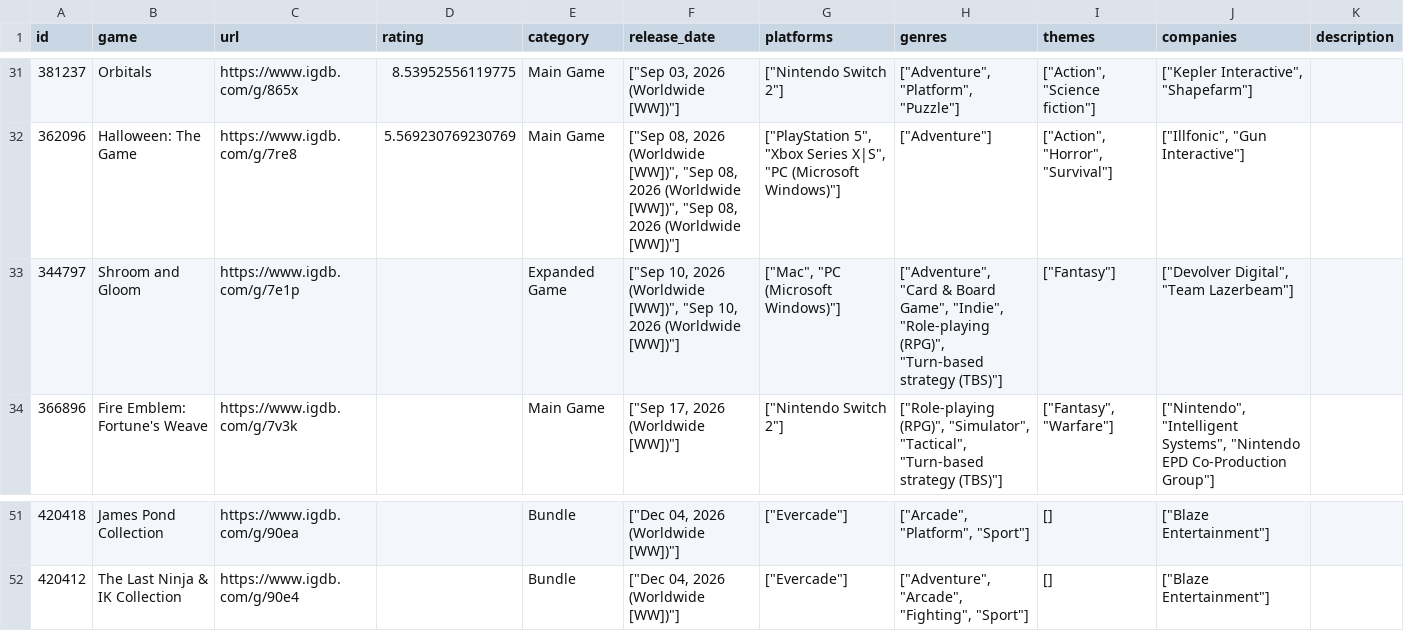
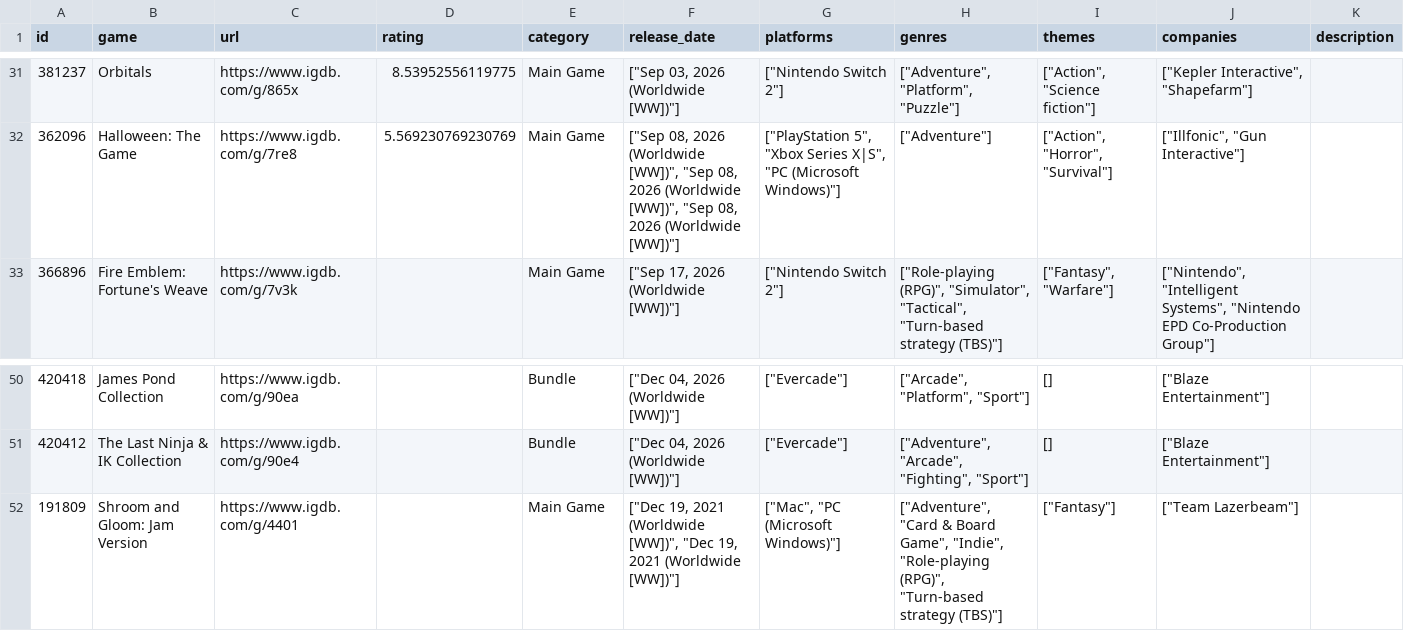
Before and after one commit to noiseredux/whatshouldnoisereduxplay, a CSV file: want-to-play.csv, drawn as a sheet; only a part is shown, gaps mark what is left out.

Commit message:
Add files via upload

```diff
--- a/want-to-play.csv
+++ b/want-to-play.csv
@@ -32,3 +32,2 @@ id,game,url,rating,category,release_date,platforms,genres,themes,companies,descr
 362096,Halloween: The Game,https://www.igdb.com/g/7re8,5.569230769230769,Main Game,"[""Sep 08, 2026 (Worldwide [WW])"", ""Sep 08, 2026 (Worldwide [WW])"", ""Sep 08, 2026 (Worldwide [WW])""]","[""PlayStation 5"", ""Xbox Series X|S"", ""PC (Microsoft Windows)""]","[""Adventure""]","[""Action"", ""Horror"", ""Survival""]","[""Illfonic"", ""Gun Interactive""]",
-344797,Shroom and Gloom,https://www.igdb.com/g/7e1p,,Expanded Game,"[""Sep 10, 2026 (Worldwide [WW])"", ""Sep 10, 2026 (Worldwide [WW])""]","[""Mac"", ""PC (Microsoft Windows)""]","[""Adventure"", ""Card & Board Game"", ""Indie"", ""Role-playing (RPG)"", ""Turn-based strategy (TBS)""]","[""Fantasy""]","[""Devolver Digital"", ""Team Lazerbeam""]",
 366896,Fire Emblem: Fortune's Weave,https://www.igdb.com/g/7v3k,,Main Game,"[""Sep 17, 2026 (Worldwide [WW])""]","[""Nintendo Switch 2""]","[""Role-playing (RPG)"", ""Simulator"", ""Tactical"", ""Turn-based strategy (TBS)""]","[""Fantasy"", ""Warfare""]","[""Nintendo"", ""Intelligent Systems"", ""Nintendo EPD Co-Production Group""]",
@@ -52 +51,2 @@ id,game,url,rating,category,release_date,platforms,genres,themes,companies,descr
 420412,The Last Ninja & IK Collection,https://www.igdb.com/g/90e4,,Bundle,"[""Dec 04, 2026 (Worldwide [WW])""]","[""Evercade""]","[""Adventure"", ""Arcade"", ""Fighting"", ""Sport""]",[],"[""Blaze Entertainment""]",
+191809,Shroom and Gloom: Jam Version,https://www.igdb.com/g/4401,,Main Game,"[""Dec 19, 2021 (Worldwide [WW])"", ""Dec 19, 2021 (Worldwide [WW])""]","[""Mac"", ""PC (Microsoft Windows)""]","[""Adventure"", ""Card & Board Game"", ""Indie"", ""Role-playing (RPG)"", ""Turn-based strategy (TBS)""]","[""Fantasy""]","[""Team Lazerbeam""]",
```
